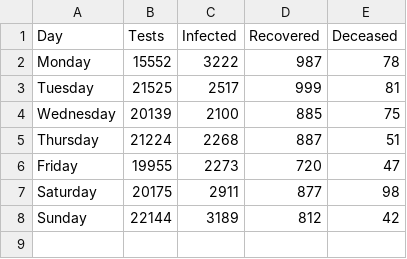
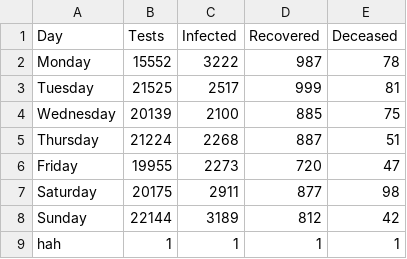
Before and after one commit to geekpradd/CS251, a CSV file: outlab4-files/Task 1_ Input files/P3/mumbai_data.csv, drawn as a sheet.

```diff
--- a/outlab4-files/Task 1_ Input files/P3/mumbai_data.csv
+++ b/outlab4-files/Task 1_ Input files/P3/mumbai_data.csv
@@ -8 +8,2 @@ Saturday,20175,2911,877,98
 Sunday,22144,3189,812,42
+hah,1,1,1,1
```
Also changed, not shown: outlab4-files/Task 1_ Input files/P3/info_combine.csv, outlab4-files/Task 1_ Input files/P3/mumbai_unlock.csv, 34 other files.
